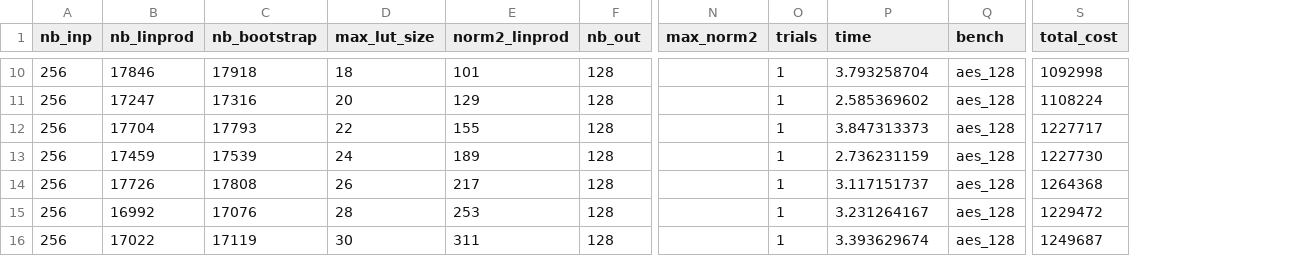
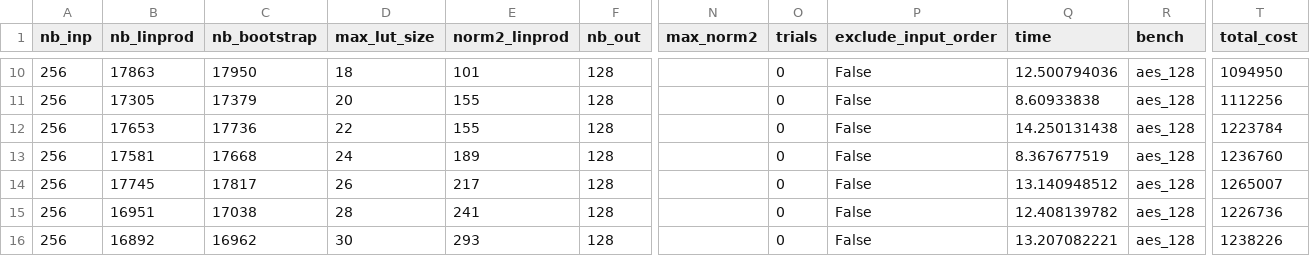
Before and after one commit to ssmiler/tfhe_fbs_map, a CSV file: experiments/bristol_agg_est.csv, drawn as a sheet; only a part is shown, gaps mark what is left out; addresses are those after the commit; the diff covers the shown part only; the diff names each change by its address in the sheet, - before the commit and + after, or states it on an @@ line.

```diff
--- a/experiments/bristol_agg_est.csv
+++ b/experiments/bristol_agg_est.csv
+column P (exclude_input_order), rows 10-16: all False
-B10 (nb_linprod): 17846
+B10 (nb_linprod): 17863
-C10 (nb_bootstrap): 17918
+C10 (nb_bootstrap): 17950
-O10:O16 (trials): 1
+O10:O16 (trials): 0
-Q10 (time): 3.793258704
+Q10 (time): 12.500794036
-T10 (total_cost): 1092998
+T10 (total_cost): 1094950
-B11 (nb_linprod): 17247
+B11 (nb_linprod): 17305
-C11 (nb_bootstrap): 17316
+C11 (nb_bootstrap): 17379
-E11 (norm2_linprod): 129
+E11 (norm2_linprod): 155
-Q11 (time): 2.585369602
+Q11 (time): 8.60933838
-T11 (total_cost): 1108224
+T11 (total_cost): 1112256
-B12 (nb_linprod): 17704
+B12 (nb_linprod): 17653
-C12 (nb_bootstrap): 17793
+C12 (nb_bootstrap): 17736
-Q12 (time): 3.847313373
+Q12 (time): 14.250131438
-T12 (total_cost): 1227717
+T12 (total_cost): 1223784
-B13 (nb_linprod): 17459
+B13 (nb_linprod): 17581
-C13 (nb_bootstrap): 17539
+C13 (nb_bootstrap): 17668
-Q13 (time): 2.736231159
+Q13 (time): 8.367677519
-T13 (total_cost): 1227730
+T13 (total_cost): 1236760
-B14 (nb_linprod): 17726
+B14 (nb_linprod): 17745
-C14 (nb_bootstrap): 17808
+C14 (nb_bootstrap): 17817
-Q14 (time): 3.117151737
+Q14 (time): 13.140948512
-T14 (total_cost): 1264368
+T14 (total_cost): 1265007
-B15 (nb_linprod): 16992
+B15 (nb_linprod): 16951
-C15 (nb_bootstrap): 17076
+C15 (nb_bootstrap): 17038
-E15 (norm2_linprod): 253
+E15 (norm2_linprod): 241
-Q15 (time): 3.231264167
+Q15 (time): 12.408139782
-T15 (total_cost): 1229472
+T15 (total_cost): 1226736
-B16 (nb_linprod): 17022
+B16 (nb_linprod): 16892
-C16 (nb_bootstrap): 17119
+C16 (nb_bootstrap): 16962
-E16 (norm2_linprod): 311
+E16 (norm2_linprod): 293
-Q16 (time): 3.393629674
+Q16 (time): 13.207082221
-T16 (total_cost): 1249687
+T16 (total_cost): 1238226
```
Also changed, not shown: 41 edited cells elsewhere in this file, experiments/epfl_agg_est.csv, experiments/generated_agg_est.csv, 17 other files.
